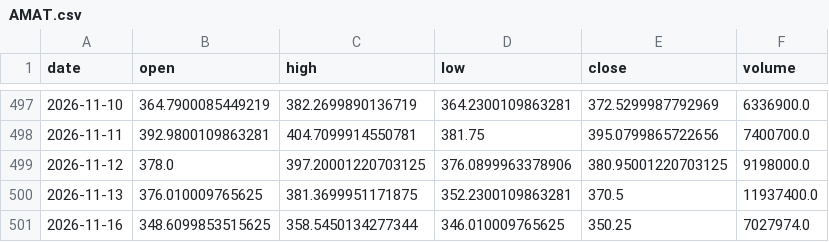
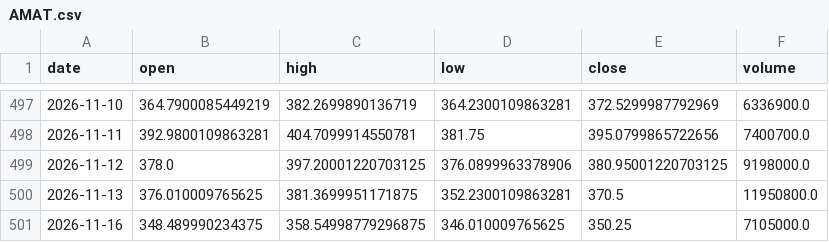
Before and after one commit to DrGonzo95/trading_argentino_colab, a CSV file: radar_byma/cache/origin/AMAT.csv, drawn as a sheet; only a part is shown, gaps mark what is left out.

```diff
--- a/radar_byma/cache/origin/AMAT.csv
+++ b/radar_byma/cache/origin/AMAT.csv
@@ -499,3 +499,3 @@ date,open,high,low,close,volume
 2026-11-12,378.0,397.20001220703125,376.0899963378906,380.95001220703125,9198000.0
-2026-11-13,376.010009765625,381.3699951171875,352.2300109863281,370.5,11937400.0
-2026-11-16,348.6099853515625,358.5450134277344,346.010009765625,350.25,7027974.0
+2026-11-13,376.010009765625,381.3699951171875,352.2300109863281,370.5,11950800.0
+2026-11-16,348.489990234375,358.54998779296875,346.010009765625,350.25,7105000.0
```
Also changed, not shown: radar_byma/cache/origin/AMD.csv, radar_byma/cache/origin/AVGO.csv, 23 other files.
